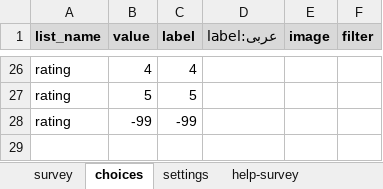
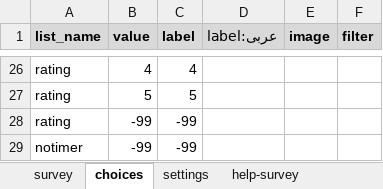
Before and after one commit to surveycto/timed-choice, an Excel workbook: extras/sample-form/Timed choice.xlsx, sheet choices, drawn as a sheet; only a part is shown, gaps mark what is left out; values as stored, in another font and other column widths than the file's, no borders; conditional formats not drawn; the diff names each change by its address in the sheet, - before the commit and + after, or states it on an @@ line.

```diff
--- a/extras/sample-form/Timed choice.xlsx (sheet choices)
+++ b/extras/sample-form/Timed choice.xlsx (sheet choices)
+row 29: notimer | -99 | -99
```
Also changed, not shown: sheet survey, sheet settings.
